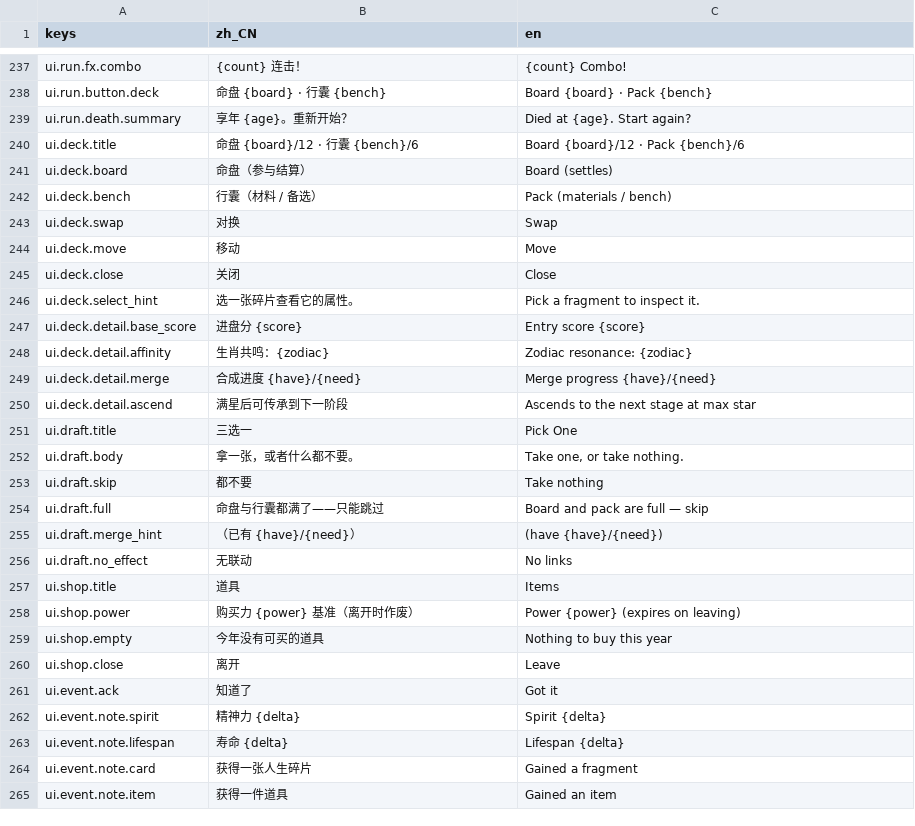
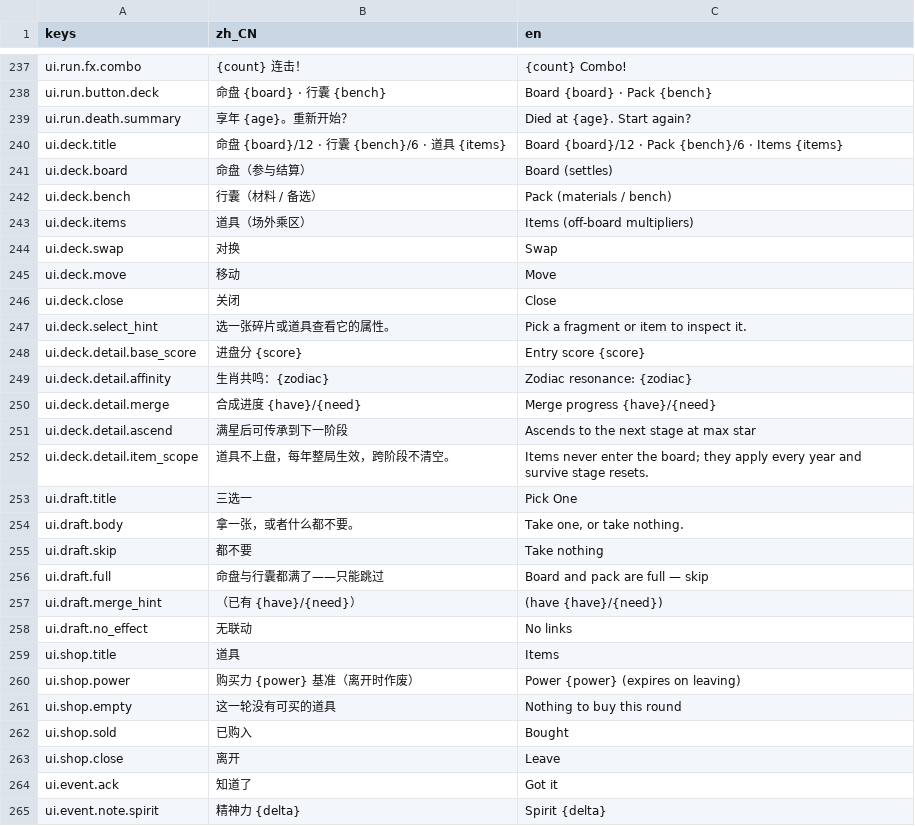
Before and after one commit to HAHAHA44/slot-roguelike-game, a CSV file: locale/messages.csv, drawn as a sheet; only a part is shown, gaps mark what is left out; the shorter side is filled out with more unchanged rows.

```diff
--- a/locale/messages.csv
+++ b/locale/messages.csv
@@ -239,5 +239,6 @@ ui.run.button.deck,"命盘 {board} · 行囊 {bench}","Board {board} · Pack {be
 ui.run.death.summary,"享年 {age}。重新开始？","Died at {age}. Start again?"
-ui.deck.title,"命盘 {board}/12 · 行囊 {bench}/6","Board {board}/12 · Pack {bench}/6"
+ui.deck.title,"命盘 {board}/12 · 行囊 {bench}/6 · 道具 {items}","Board {board}/12 · Pack {bench}/6 · Items {items}"
 ui.deck.board,"命盘（参与结算）","Board (settles)"
 ui.deck.bench,"行囊（材料 / 备选）","Pack (materials / bench)"
+ui.deck.items,"道具（场外乘区）","Items (off-board multipliers)"
 ui.deck.swap,"对换","Swap"
@@ -245,3 +246,3 @@ ui.deck.move,"移动","Move"
 ui.deck.close,"关闭","Close"
-ui.deck.select_hint,"选一张碎片查看它的属性。","Pick a fragment to inspect it."
+ui.deck.select_hint,"选一张碎片或道具查看它的属性。","Pick a fragment or item to inspect it."
 ui.deck.detail.base_score,"进盘分 {score}","Entry score {score}"
@@ -250,2 +251,3 @@ ui.deck.detail.merge,"合成进度 {have}/{need}","Merge progress {have}/{need}"
 ui.deck.detail.ascend,"满星后可传承到下一阶段","Ascends to the next stage at max star"
+ui.deck.detail.item_scope,"道具不上盘，每年整局生效，跨阶段不清空。","Items never enter the board; they apply every year and survive stage resets."
 ui.draft.title,"三选一","Pick One"
@@ -258,3 +260,4 @@ ui.shop.title,"道具","Items"
 ui.shop.power,"购买力 {power} 基准（离开时作废）","Power {power} (expires on leaving)"
-ui.shop.empty,"今年没有可买的道具","Nothing to buy this year"
+ui.shop.empty,"这一轮没有可买的道具","Nothing to buy this round"
+ui.shop.sold,"已购入","Bought"
 ui.shop.close,"离开","Leave"
```
Also changed, not shown: 1 other file.
